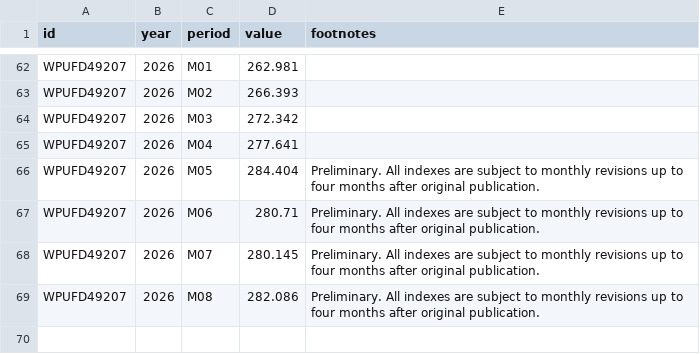
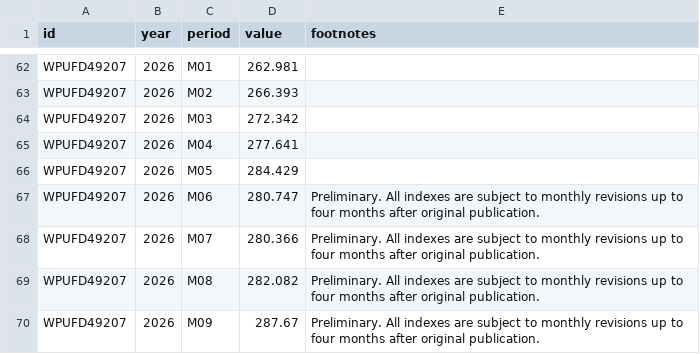
Before and after one commit to hawk588/econ8320-semester-project, a CSV file: data/WPUFD49207.csv, drawn as a sheet; only a part is shown, gaps mark what is left out.

```diff
--- a/data/WPUFD49207.csv
+++ b/data/WPUFD49207.csv
@@ -65,5 +65,6 @@ WPUFD49207,2026,M03,272.342,
 WPUFD49207,2026,M04,277.641,
-WPUFD49207,2026,M05,284.404,Preliminary. All indexes are subject to monthly revisions up to four months after original publication.
-WPUFD49207,2026,M06,280.71,Preliminary. All indexes are subject to monthly revisions up to four months after original publication.
-WPUFD49207,2026,M07,280.145,Preliminary. All indexes are subject to monthly revisions up to four months after original publication.
-WPUFD49207,2026,M08,282.086,Preliminary. All indexes are subject to monthly revisions up to four months after original publication.
+WPUFD49207,2026,M05,284.429,
+WPUFD49207,2026,M06,280.747,Preliminary. All indexes are subject to monthly revisions up to four months after original publication.
+WPUFD49207,2026,M07,280.366,Preliminary. All indexes are subject to monthly revisions up to four months after original publication.
+WPUFD49207,2026,M08,282.082,Preliminary. All indexes are subject to monthly revisions up to four months after original publication.
+WPUFD49207,2026,M09,287.67,Preliminary. All indexes are subject to monthly revisions up to four months after original publication.
```
Also changed, not shown: data/CES0000000001.csv, data/CUUR0000SA0.csv, 1 other file.
